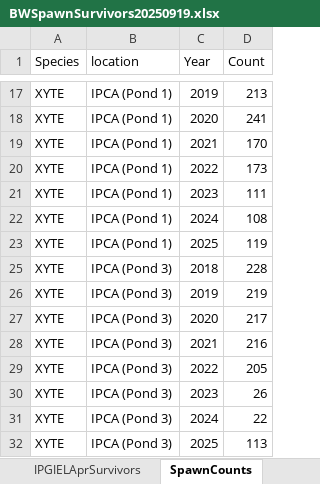
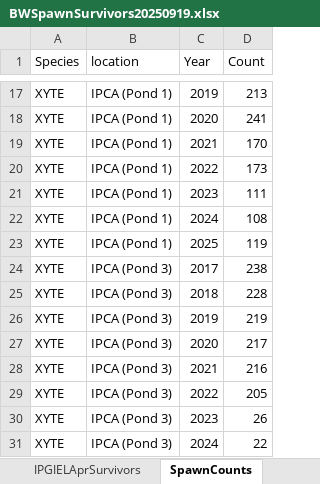
Before and after one commit to brk828/BackwaterGenetics, an Excel workbook: output/BWSpawnSurvivors20250919.xlsx, sheet SpawnCounts, drawn as a sheet; only a part is shown, gaps mark what is left out; the shorter side is filled out with more unchanged rows; values as stored, in another font and other column widths than the file's, no borders; the diff names each change by its address in the sheet, - before the commit and + after, or states it on an @@ line.

```diff
--- a/output/BWSpawnSurvivors20250919.xlsx (sheet SpawnCounts)
+++ b/output/BWSpawnSurvivors20250919.xlsx (sheet SpawnCounts)
@@ row 24 unhidden: XYTE | IPCA (Pond 3) | 2017 | 238 @@
```
Also changed, not shown: 10 other files.
